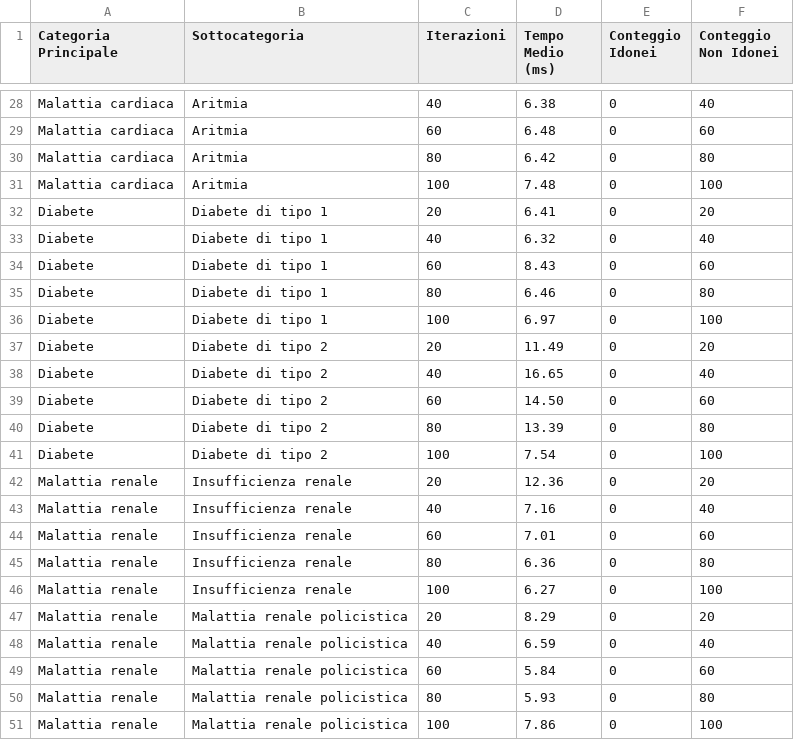
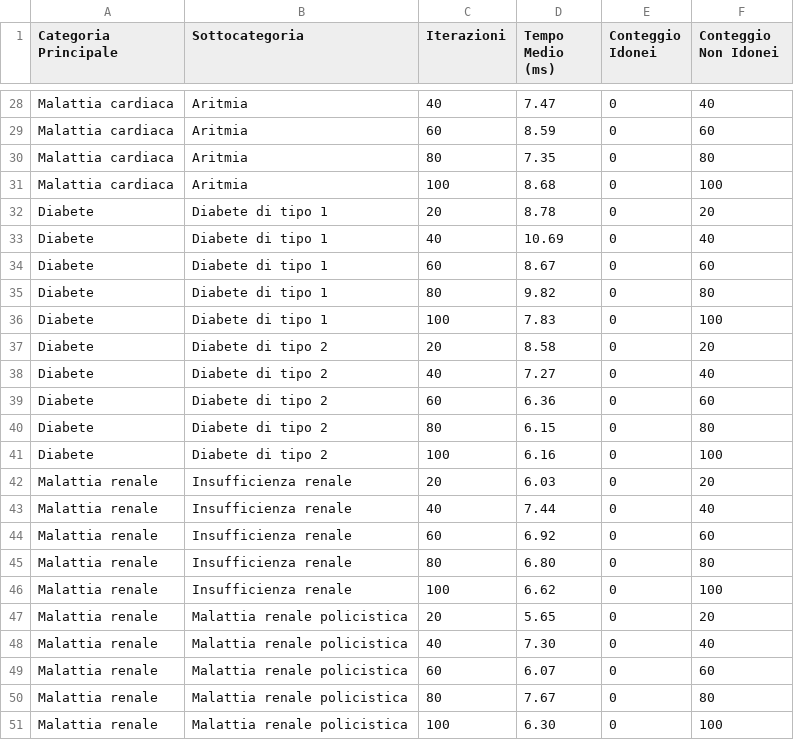
Before and after one commit to biagioboi/MedAuthZK, a CSV file: veramo-project/outputs/benchmark_results.csv, drawn as a sheet; only a part is shown, gaps mark what is left out; the diff covers the shown part only; the diff names each change by its address in the sheet, - before the commit and + after, or states it on an @@ line.

```diff
--- a/veramo-project/outputs/benchmark_results.csv
+++ b/veramo-project/outputs/benchmark_results.csv
-D28 (Tempo Medio (ms)): 6.38
+D28 (Tempo Medio (ms)): 7.47
-D29 (Tempo Medio (ms)): 6.48
+D29 (Tempo Medio (ms)): 8.59
-D30 (Tempo Medio (ms)): 6.42
+D30 (Tempo Medio (ms)): 7.35
-D31 (Tempo Medio (ms)): 7.48
+D31 (Tempo Medio (ms)): 8.68
-D32 (Tempo Medio (ms)): 6.41
+D32 (Tempo Medio (ms)): 8.78
-D33 (Tempo Medio (ms)): 6.32
+D33 (Tempo Medio (ms)): 10.69
-D34 (Tempo Medio (ms)): 8.43
+D34 (Tempo Medio (ms)): 8.67
-D35 (Tempo Medio (ms)): 6.46
+D35 (Tempo Medio (ms)): 9.82
-D36 (Tempo Medio (ms)): 6.97
+D36 (Tempo Medio (ms)): 7.83
-D37 (Tempo Medio (ms)): 11.49
+D37 (Tempo Medio (ms)): 8.58
-D38 (Tempo Medio (ms)): 16.65
+D38 (Tempo Medio (ms)): 7.27
-D39 (Tempo Medio (ms)): 14.50
+D39 (Tempo Medio (ms)): 6.36
-D40 (Tempo Medio (ms)): 13.39
+D40 (Tempo Medio (ms)): 6.15
-D41 (Tempo Medio (ms)): 7.54
+D41 (Tempo Medio (ms)): 6.16
-D42 (Tempo Medio (ms)): 12.36
+D42 (Tempo Medio (ms)): 6.03
-D43 (Tempo Medio (ms)): 7.16
+D43 (Tempo Medio (ms)): 7.44
-D44 (Tempo Medio (ms)): 7.01
+D44 (Tempo Medio (ms)): 6.92
-D45 (Tempo Medio (ms)): 6.36
+D45 (Tempo Medio (ms)): 6.80
-D46 (Tempo Medio (ms)): 6.27
+D46 (Tempo Medio (ms)): 6.62
-D47 (Tempo Medio (ms)): 8.29
+D47 (Tempo Medio (ms)): 5.65
-D48 (Tempo Medio (ms)): 6.59
+D48 (Tempo Medio (ms)): 7.30
-D49 (Tempo Medio (ms)): 5.84
+D49 (Tempo Medio (ms)): 6.07
-D50 (Tempo Medio (ms)): 5.93
+D50 (Tempo Medio (ms)): 7.67
-D51 (Tempo Medio (ms)): 7.86
+D51 (Tempo Medio (ms)): 6.30
```
Also changed, not shown: 5 added rows, 5 removed rows and 26 edited cells elsewhere in this file, veramo-project/outputs/benchmark_results_multiple_categories.csv, veramo-project/tempi_di_esecuzione-ISSUE_SBT.csv, 5 other files.
